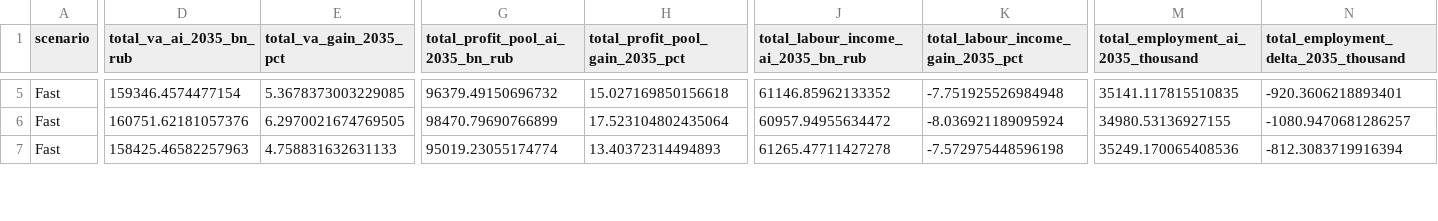
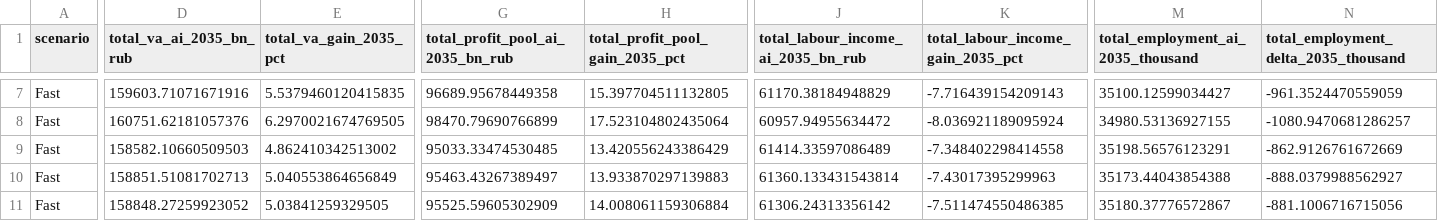
Before and after one commit to Theclimateguy/AI_economy, a CSV file: data/processed/russia_economy_structure_aggregate_summary.csv, drawn as a sheet; only a part is shown, gaps mark what is left out; addresses are those after the commit; rows hold the shown columns only; the diff covers the shown part only; the diff names each change by its address in the sheet, - before the commit and + after, or states it on an @@ line.

```diff
--- a/data/processed/russia_economy_structure_aggregate_summary.csv
+++ b/data/processed/russia_economy_structure_aggregate_summary.csv
-D7 (total_va_ai_2035_bn_rub): 159346.4574477154
+D7 (total_va_ai_2035_bn_rub): 159603.71071671916
-E7 (total_va_gain_2035_pct): 5.3678373003229085
+E7 (total_va_gain_2035_pct): 5.5379460120415835
-G7 (total_profit_pool_ai_2035_bn_rub): 96379.49150696732
+G7 (total_profit_pool_ai_2035_bn_rub): 96689.95678449358
-H7 (total_profit_pool_gain_2035_pct): 15.027169850156618
+H7 (total_profit_pool_gain_2035_pct): 15.397704511132805
-J7: 61146.85962133352
+J7: 61170.38184948829
-K7: -7.751925526984948
+K7: -7.716439154209143
-M7: 35141.117815510835
+M7: 35100.12599034427
-N7: -920.3606218893401
+N7: -961.3524470559059
+row 9: Fast | 158582.10660509503 | 4.862410342513002 | 95033.33474530485 | 13.420556243386429 | 61414.33597086489 | -7.348402298414558 | 35198.56576123291 | -862.9126761672669
+row 10: Fast | 158851.51081702713 | 5.040553864656849 | 95463.43267389497 | 13.933870297139883 | 61360.133431543814 | -7.43017395299963 | 35173.44043854388 | -888.0379988562927
-D11 (total_va_ai_2035_bn_rub): 158425.46582257963
+D11 (total_va_ai_2035_bn_rub): 158848.27259923052
-E11 (total_va_gain_2035_pct): 4.758831632631133
+E11 (total_va_gain_2035_pct): 5.03841259329505
-G11 (total_profit_pool_ai_2035_bn_rub): 95019.23055174774
+G11 (total_profit_pool_ai_2035_bn_rub): 95525.59605302909
-H11 (total_profit_pool_gain_2035_pct): 13.40372314494893
+H11 (total_profit_pool_gain_2035_pct): 14.008061159306884
-J11: 61265.47711427278
+J11: 61306.24313356142
-K11: -7.572975448596198
+K11: -7.511474550486385
-M11: 35249.170065408536
+M11: 35180.37776572867
-N11: -812.3083719916394
+N11: -881.1006716715056
```
Also changed, not shown: 4 added rows and 62 edited cells elsewhere in this file, data/processed/sensitivity_fan_outputs.csv, 10 other files.
